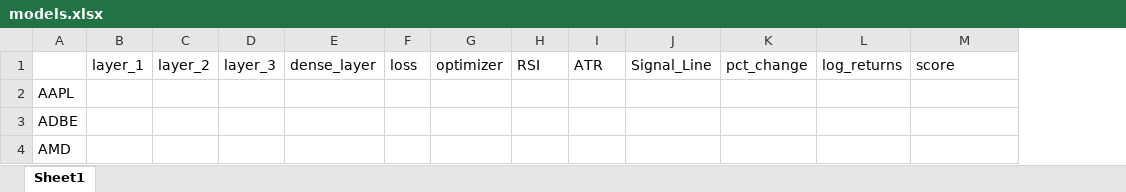
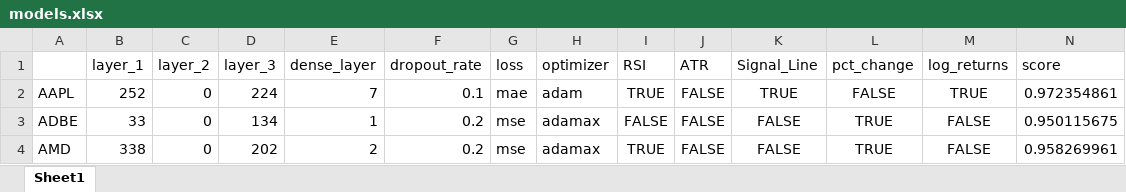
Before and after one commit to Stee1yDan/LSTM_Genetic_Algorithm, an Excel workbook: models.xlsx, sheet Sheet1, drawn as a sheet; only a part is shown; values as stored, in another font and other column widths than the file's, no borders; addresses are those after the commit; the diff covers the shown part only; the diff names each change by its address in the sheet, - before the commit and + after, or states it on an @@ line.

Commit message:
Added more models and documented results

```diff
--- a/models.xlsx (sheet Sheet1)
+++ b/models.xlsx (sheet Sheet1)
+column F (dropout_rate), rows 2-4: 0.1 | 0.2 | 0.2
-B2 (layer_1): (empty)
+B2 (layer_1): 252
-C2:C4 (layer_2): (empty)
+C2:C4 (layer_2): 0
-D2 (layer_3): (empty)
+D2 (layer_3): 224
-E2 (dense_layer): (empty)
+E2 (dense_layer): 7
-G2 (loss): (empty)
+G2 (loss): mae
-H2 (optimizer): (empty)
+H2 (optimizer): adam
-I2 (RSI): (empty)
+I2 (RSI): TRUE
-J2:J4 (ATR): (empty)
+J2:J4 (ATR): FALSE
-K2 (Signal_Line): (empty)
+K2 (Signal_Line): TRUE
-L2 (pct_change): (empty)
+L2 (pct_change): FALSE
-M2 (log_returns): (empty)
+M2 (log_returns): TRUE
-N2 (score): (empty)
+N2 (score): 0.972354861
-B3 (layer_1): (empty)
+B3 (layer_1): 33
-D3 (layer_3): (empty)
+D3 (layer_3): 134
-E3 (dense_layer): (empty)
+E3 (dense_layer): 1
-G3:G4 (loss): (empty)
+G3:G4 (loss): mse
-H3:H4 (optimizer): (empty)
+H3:H4 (optimizer): adamax
-I3 (RSI): (empty)
+I3 (RSI): FALSE
-K3:K4 (Signal_Line): (empty)
+K3:K4 (Signal_Line): FALSE
-L3:L4 (pct_change): (empty)
+L3:L4 (pct_change): TRUE
-M3:M4 (log_returns): (empty)
+M3:M4 (log_returns): FALSE
-N3 (score): (empty)
+N3 (score): 0.950115675
-B4 (layer_1): (empty)
+B4 (layer_1): 338
-D4 (layer_3): (empty)
+D4 (layer_3): 202
-E4 (dense_layer): (empty)
+E4 (dense_layer): 2
-I4 (RSI): (empty)
+I4 (RSI): TRUE
-N4 (score): (empty)
+N4 (score): 0.958269961
```
Also changed, not shown: 420 edited cells elsewhere in this sheet, 7 other files.
